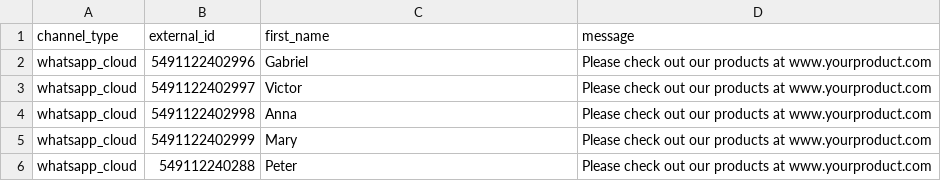
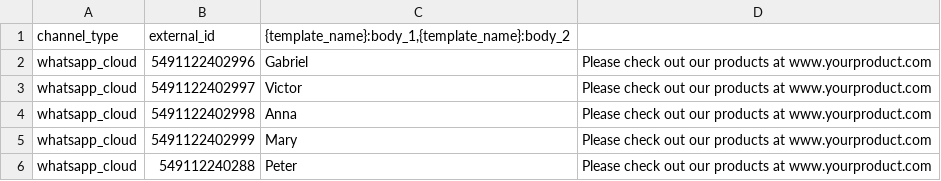
Before and after one commit to gabrielolivos/campaigncsv, a CSV file: campaign_csv.csv, drawn as a sheet.

Commit message:
Update campaign_csv.csv

```diff
--- a/campaign_csv.csv
+++ b/campaign_csv.csv
@@ -1,2 +1,2 @@
-channel_type;external_id;first_name;message
+channel_type;external_id;{template_name}:body_1,{template_name}:body_2
 whatsapp_cloud;5491122402996;Gabriel;Please check out our products at www.yourproduct.com
```
